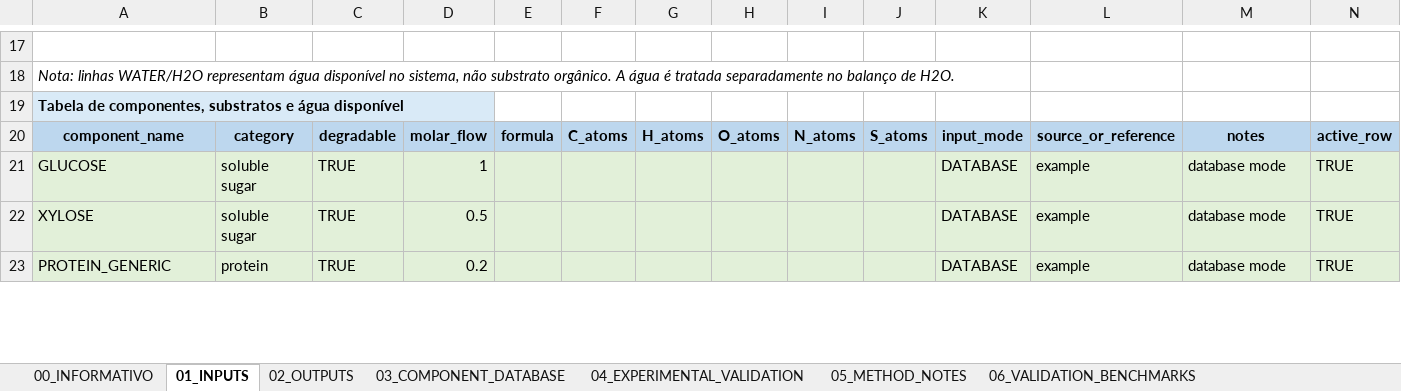
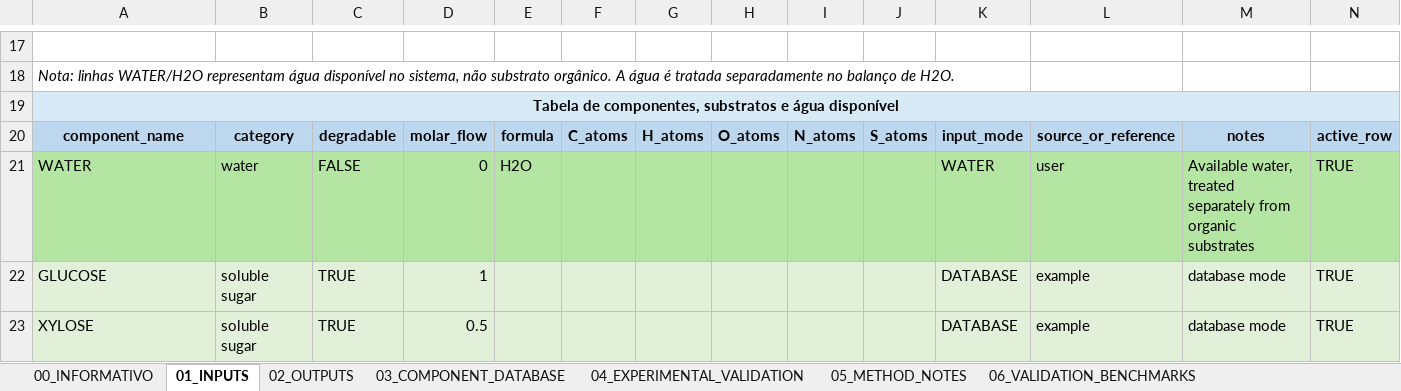
Before and after one commit to EngWanick/software_BioPot-Gas, an Excel workbook: BioPot-Gas_Input_Template_v6_validation_benchmarks.xlsx, sheet 01_INPUTS, drawn as a sheet; only a part is shown, gaps mark what is left out; the shorter side is filled out with more unchanged rows; values as stored, in another font and other column widths than the file's, no borders; the diff names each change by its address in the sheet, - before the commit and + after, or states it on an @@ line.

Commit message:
test: make Excel reader tests independent of input row order

```diff
--- a/BioPot-Gas_Input_Template_v6_validation_benchmarks.xlsx (sheet 01_INPUTS)
+++ b/BioPot-Gas_Input_Template_v6_validation_benchmarks.xlsx (sheet 01_INPUTS)
-A19 alignment: left
+A19 alignment: center
+A19:N19 merged
-B19:N19 fill: none
+B19:N19 fill: #D9EAF7
+row 21: WATER | water | FALSE | 0 | H2O |  |  |  |  |  | WATER | user | Available water, treated separately from organic substrates | TRUE
```
Also changed, not shown: 1 other file.
